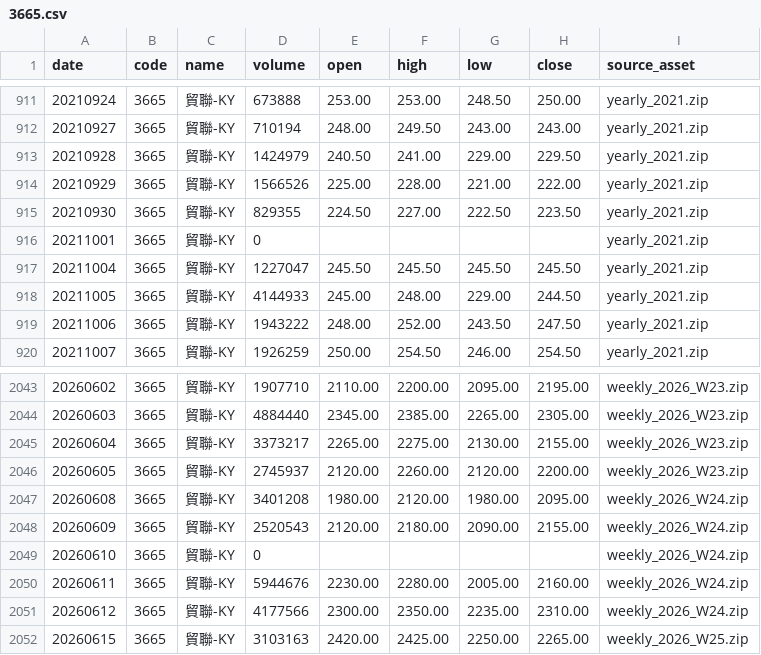
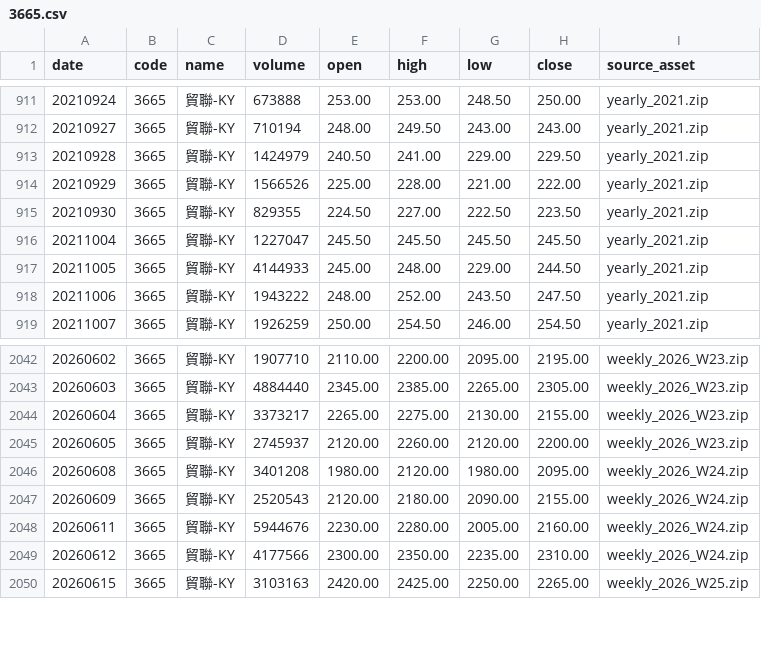
Before and after one commit to colinfgl/stock-data-helper, a CSV file: output/3665.csv, drawn as a sheet; only a part is shown, gaps mark what is left out; the diff names each change by its address in the sheet, - before the commit and + after, or states it on an @@ line.

```diff
--- a/output/3665.csv
+++ b/output/3665.csv
-row 916: 20211001 | 3665 | 貿聯-KY | 0 |  |  |  |  | yearly_2021.zip
-row 2049: 20260610 | 3665 | 貿聯-KY | 0 |  |  |  |  | weekly_2026_W24.zip
```
Also changed, not shown: output/qa_summary.csv, 3 other files.
